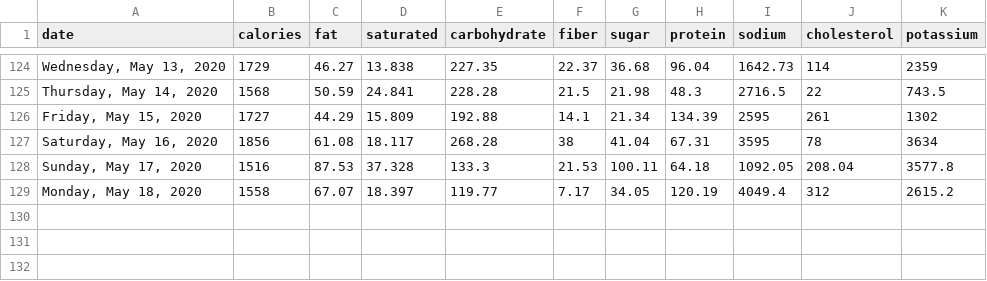
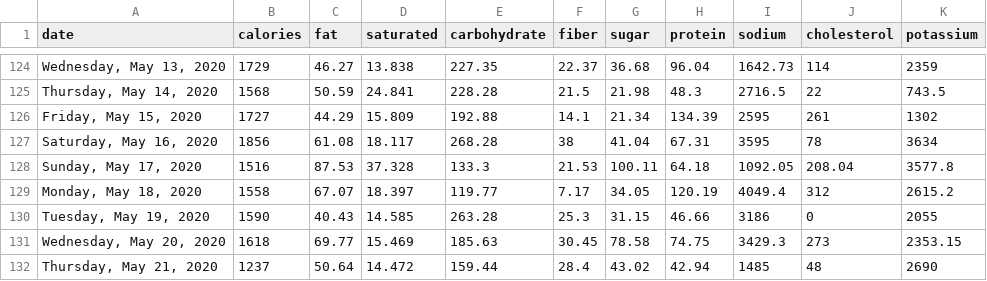
Before and after one commit to grf/d3-data, a CSV file: nutrients.csv, drawn as a sheet; only a part is shown, gaps mark what is left out.

Commit message:
update data

```diff
--- a/nutrients.csv
+++ b/nutrients.csv
@@ -129 +129,4 @@ date,calories,fat,saturated,carbohydrate,fiber,sugar,protein,sodium,cholesterol,
 "Monday, May 18, 2020",1558,67.07,18.397,119.77,7.17,34.05,120.19,4049.4,312,2615.2
+"Tuesday, May 19, 2020",1590,40.43,14.585,263.28,25.3,31.15,46.66,3186,0,2055
+"Wednesday, May 20, 2020",1618,69.77,15.469,185.63,30.45,78.58,74.75,3429.3,273,2353.15
+"Thursday, May 21, 2020",1237,50.64,14.472,159.44,28.4,43.02,42.94,1485,48,2690
```
